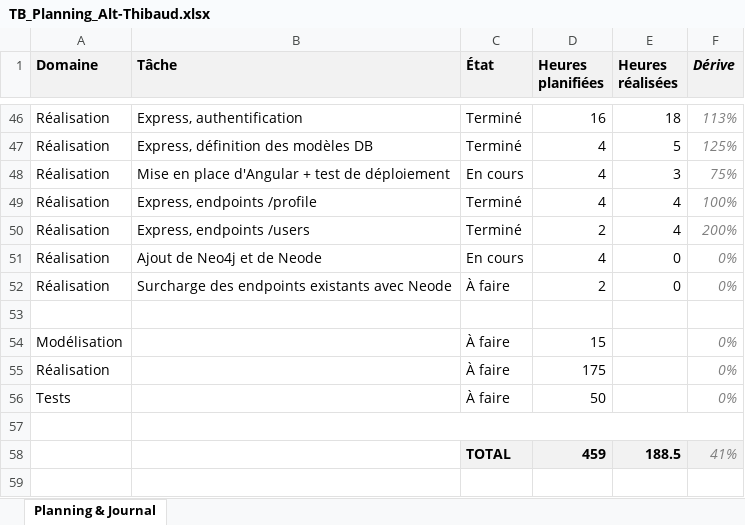
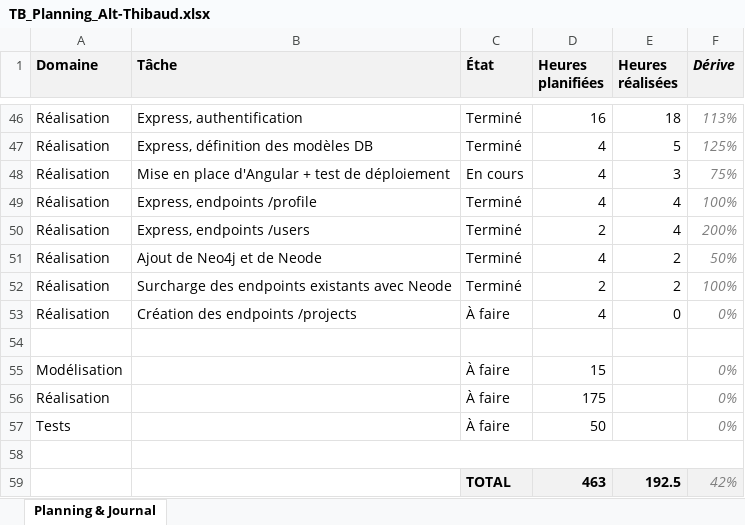
Before and after one commit to weevood/HEIG-MoonFish, an Excel workbook: 2.Documentation/Annexes/TB_Planning_Alt-Thibaud.xlsx, sheet Planning & Journal, drawn as a sheet; only a part is shown, gaps mark what is left out; values as stored, in another font and other column widths than the file's, no borders; conditional formats not drawn; removed rows and columns are numbered as before the commit, all else as after; the diff names each change by its address in the sheet, - before the commit and + after, or states it on an @@ line.

Commit message:
[S1] Surcharge des endpoints existants avec Neode

```diff
--- a/2.Documentation/Annexes/TB_Planning_Alt-Thibaud.xlsx (sheet Planning & Journal)
+++ b/2.Documentation/Annexes/TB_Planning_Alt-Thibaud.xlsx (sheet Planning & Journal)
-C51 (État): En cours
+C51 (État): Terminé
-E51:E52 (Heures réalisées): 0
+E51:E52 (Heures réalisées): 2
-F51 (Dérive): 0%
+F51 (Dérive): 50%
-C52 (État): À faire
+C52 (État): Terminé
-F52 (Dérive): 0%
+F52 (Dérive): 100%
+row 53: Réalisation | Création des endpoints /projects | À faire | 4 | 0 | 0%
-row 58:  |  | TOTAL | 459 | 188.5 | 41%
+row 59:  |  | TOTAL | 463 | 192.5 | 42%
```
Also changed, not shown: formulas that keep their value, 22 other files.
